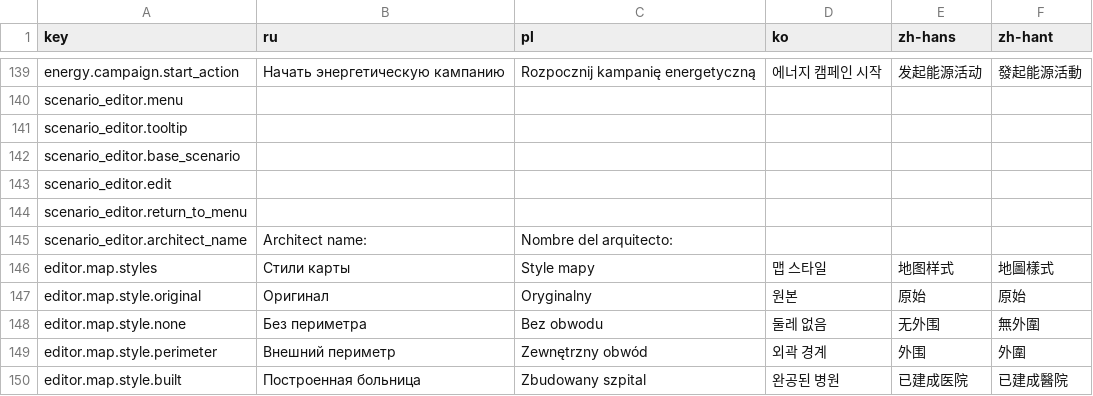
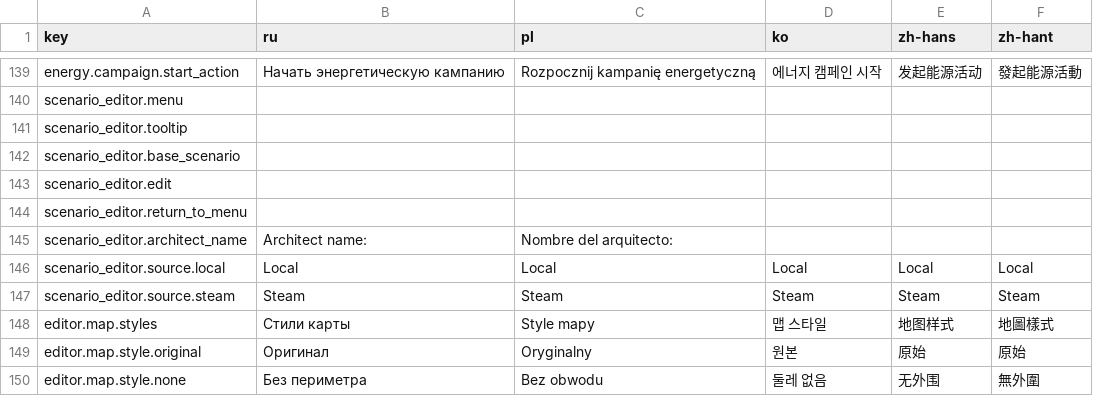
Before and after one commit to Xuxotron/UnderPressure, a CSV file: translations_extra.csv, drawn as a sheet; only a part is shown, gaps mark what is left out; the shorter side is filled out with more unchanged rows.

Commit message:
Filtra mapas locales y de Steam

```diff
--- a/translations_extra.csv
+++ b/translations_extra.csv
@@ -145,2 +145,4 @@ scenario_editor.return_to_menu,,,,,
 scenario_editor.architect_name,Architect name:,Nombre del arquitecto:,,,,
+scenario_editor.source.local,Local,Local,Local,Local,Local
+scenario_editor.source.steam,Steam,Steam,Steam,Steam,Steam
 editor.map.styles,Стили карты,Style mapy,맵 스타일,地图样式,地圖樣式
```
Also changed, not shown: translations.csv, 2 other files.
